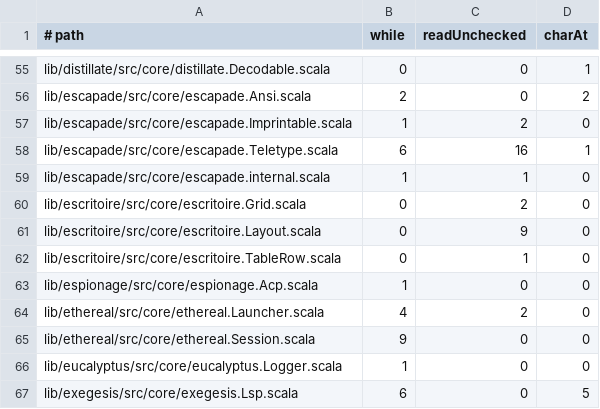
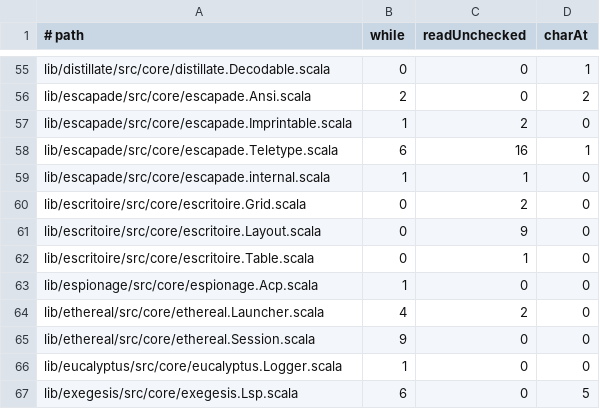
Before and after one commit to propensive/soundness, a TSV file: etc/while-baseline.tsv, drawn as a sheet; only a part is shown, gaps mark what is left out.

```diff
--- a/etc/while-baseline.tsv
+++ b/etc/while-baseline.tsv
@@ -61,3 +61,3 @@ lib/escritoire/src/core/escritoire.Grid.scala	0	2	0
 lib/escritoire/src/core/escritoire.Layout.scala	0	9	0
-lib/escritoire/src/core/escritoire.TableRow.scala	0	1	0
+lib/escritoire/src/core/escritoire.Table.scala	0	1	0
 lib/espionage/src/core/espionage.Acp.scala	1	0	0
```
Also changed, not shown: etc/escape-baseline.tsv, 24 other files.
